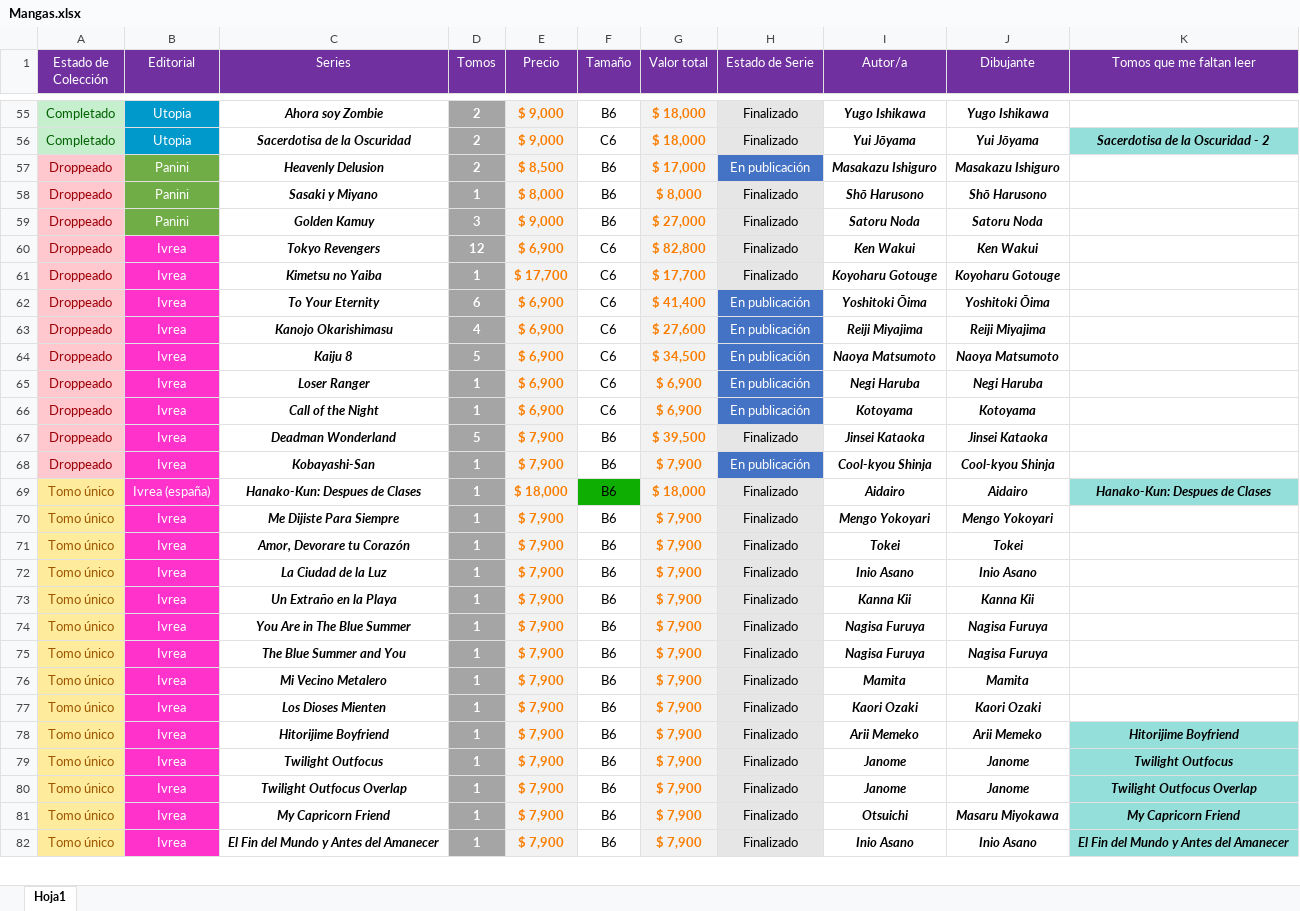
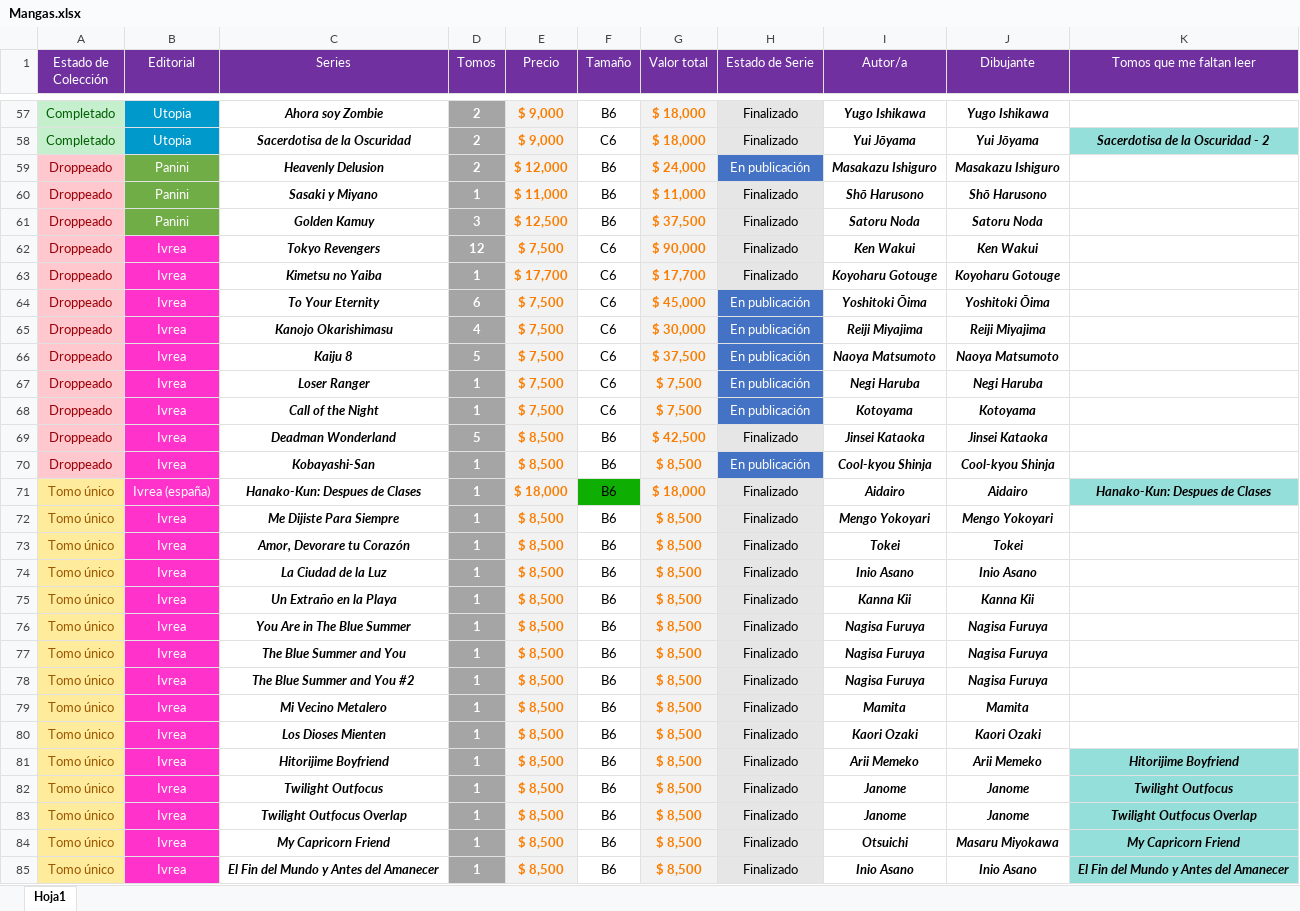
Before and after one commit to Nahuewe/mangas, an Excel workbook: assets/Mangas.xlsx, sheet Hoja1, drawn as a sheet; only a part is shown, gaps mark what is left out; values as stored, in another font and other column widths than the file's, no borders; conditional formats not drawn; addresses are those after the commit; the diff covers the shown part only; the diff names each change by its address in the sheet, - before the commit and + after, or states it on an @@ line.

Commit message:
Mangas y precios actualizados

```diff
--- a/assets/Mangas.xlsx (sheet Hoja1)
+++ b/assets/Mangas.xlsx (sheet Hoja1)
-E59 (Precio): $ 8,500
+E59 (Precio): $ 12,000
-G59 (Valor total): $ 17,000
+G59 (Valor total): $ 24,000
-E60 (Precio): $ 8,000
+E60 (Precio): $ 11,000
-G60 (Valor total): $ 8,000
+G60 (Valor total): $ 11,000
-E61 (Precio): $ 9,000
+E61 (Precio): $ 12,500
-G61 (Valor total): $ 27,000
+G61 (Valor total): $ 37,500
-E62 (Precio): $ 6,900
+E62 (Precio): $ 7,500
-G62 (Valor total): $ 82,800
+G62 (Valor total): $ 90,000
-E64:E68 (Precio): $ 6,900
+E64:E68 (Precio): $ 7,500
-G64 (Valor total): $ 41,400
+G64 (Valor total): $ 45,000
-G65 (Valor total): $ 27,600
+G65 (Valor total): $ 30,000
-G66 (Valor total): $ 34,500
+G66 (Valor total): $ 37,500
-G67:G68 (Valor total): $ 6,900
+G67:G68 (Valor total): $ 7,500
-E69:E70 (Precio): $ 7,900
+E69:E70 (Precio): $ 8,500
-G69 (Valor total): $ 39,500
+G69 (Valor total): $ 42,500
-G70 (Valor total): $ 7,900
+G70 (Valor total): $ 8,500
-E72:E77 (Precio): $ 7,900
+E72:E77 (Precio): $ 8,500
-G72:G77 (Valor total): $ 7,900
+G72:G77 (Valor total): $ 8,500
+row 78: Tomo único | Ivrea | The Blue Summer and You #2 | 1 | $ 8,500 | B6 | $ 8,500 | Finalizado | Nagisa Furuya | Nagisa Furuya
-E79:E85 (Precio): $ 7,900
+E79:E85 (Precio): $ 8,500
-G79:G85 (Valor total): $ 7,900
+G79:G85 (Valor total): $ 8,500
```
Also changed, not shown: 6 added rows, 3 removed rows and 157 edited cells elsewhere in this sheet, formulas that keep their value, 2 other files.
